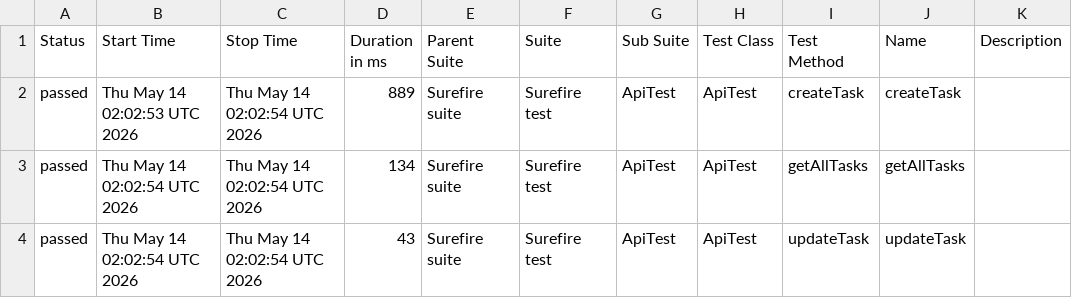
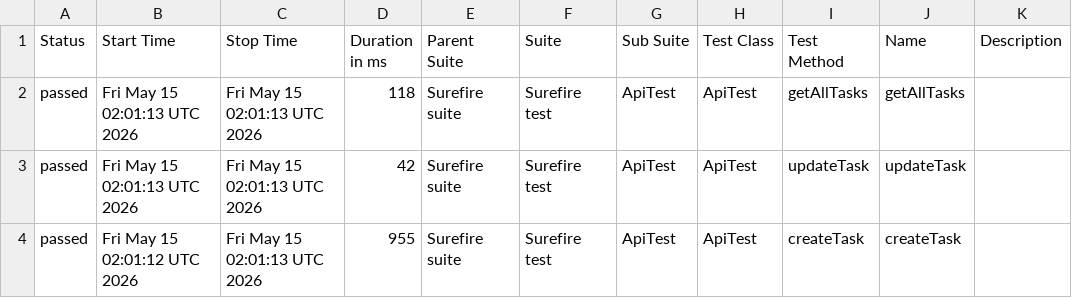
Before and after one commit to MarinaKrasiuk/spf, a CSV file: allure/data/suites.csv, drawn as a sheet.

```diff
--- a/allure/data/suites.csv
+++ b/allure/data/suites.csv
@@ -1,4 +1,4 @@
 "Status","Start Time","Stop Time","Duration in ms","Parent Suite","Suite","Sub Suite","Test Class","Test Method","Name","Description"
-"passed","Thu May 14 02:02:53 UTC 2026","Thu May 14 02:02:54 UTC 2026","889","Surefire suite","Surefire test","ApiTest","ApiTest","createTask","createTask",""
-"passed","Thu May 14 02:02:54 UTC 2026","Thu May 14 02:02:54 UTC 2026","134","Surefire suite","Surefire test","ApiTest","ApiTest","getAllTasks","getAllTasks",""
-"passed","Thu May 14 02:02:54 UTC 2026","Thu May 14 02:02:54 UTC 2026","43","Surefire suite","Surefire test","ApiTest","ApiTest","updateTask","updateTask",""
+"passed","Fri May 15 02:01:13 UTC 2026","Fri May 15 02:01:13 UTC 2026","118","Surefire suite","Surefire test","ApiTest","ApiTest","getAllTasks","getAllTasks",""
+"passed","Fri May 15 02:01:13 UTC 2026","Fri May 15 02:01:13 UTC 2026","42","Surefire suite","Surefire test","ApiTest","ApiTest","updateTask","updateTask",""
+"passed","Fri May 15 02:01:12 UTC 2026","Fri May 15 02:01:13 UTC 2026","955","Surefire suite","Surefire test","ApiTest","ApiTest","createTask","createTask",""
```
Also changed, not shown: 20 other files.
